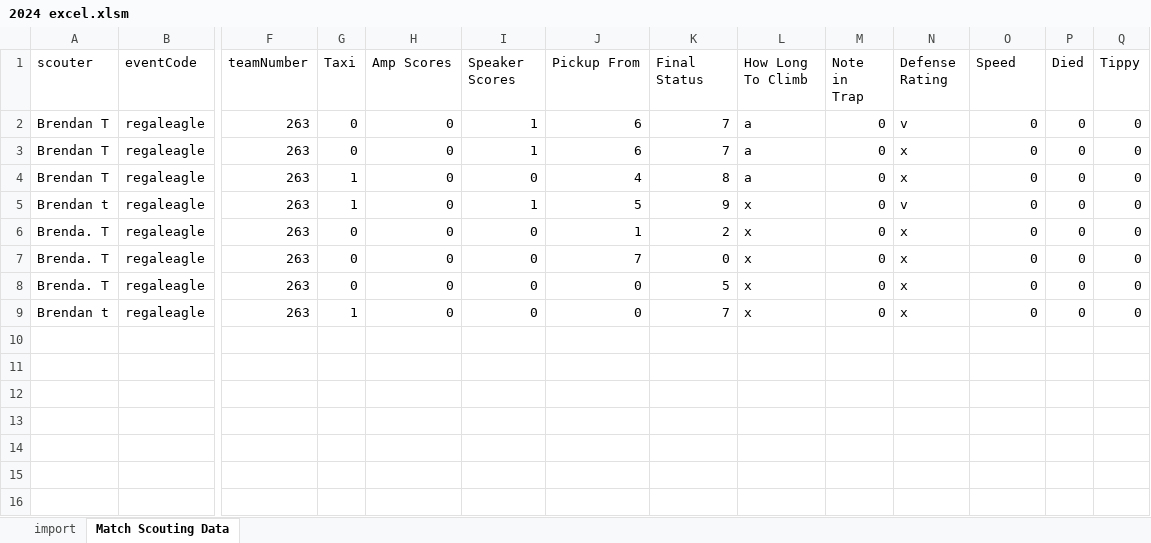
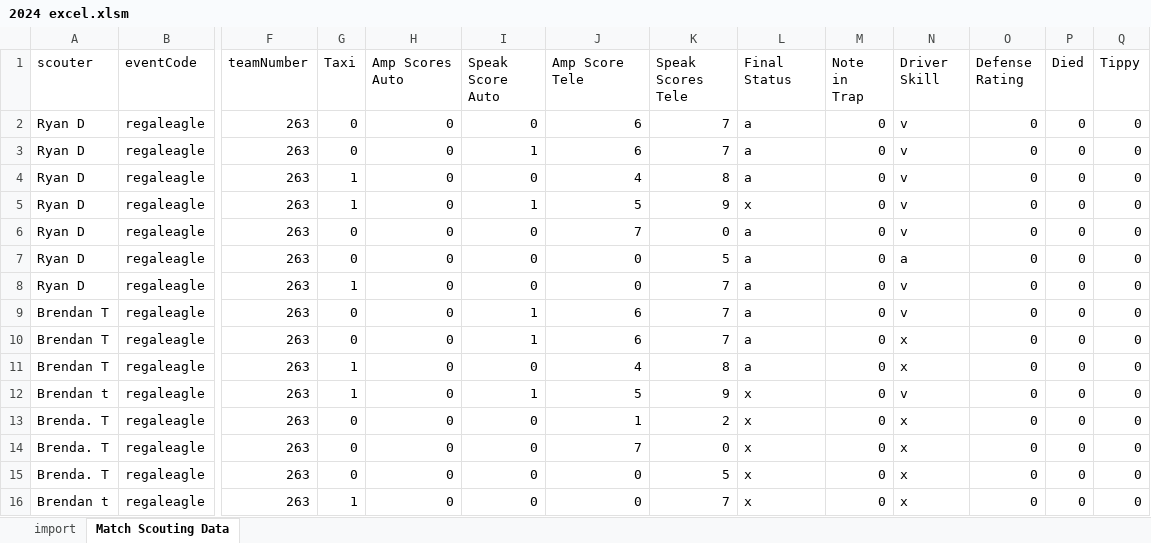
Before and after one commit to BrendanTesone/Scouting, an Excel workbook: Excel/2024 excel.xlsm, sheet Match Scouting Data, drawn as a sheet; only a part is shown, gaps mark what is left out; values as stored, in another font and other column widths than the file's, no borders; conditional formats and table styles not drawn; rows hold the shown columns only; the diff names each change by its address in the sheet, - before the commit and + after, or states it on an @@ line.

```diff
--- a/Excel/2024 excel.xlsm (sheet Match Scouting Data)
+++ b/Excel/2024 excel.xlsm (sheet Match Scouting Data)
-H1: Amp Scores
+H1: Amp Scores Auto
-I1: Speaker Scores
+I1: Speak Score Auto
-J1: Pickup From
+J1: Amp Score Tele
-K1: Final Status
+K1: Speak Scores Tele
-L1: How Long To Climb
+L1: Final Status
-N1: Defense Rating
+N1: Driver Skill
-O1: Speed
+O1: Defense Rating
+row 2: Ryan D | regaleagle | 263 | 0 | 0 | 0 | 6 | 7 | a | 0 | v | 0 | 0 | 0
+row 3: Ryan D | regaleagle | 263 | 0 | 0 | 1 | 6 | 7 | a | 0 | v | 0 | 0 | 0
+row 4: Ryan D | regaleagle | 263 | 1 | 0 | 0 | 4 | 8 | a | 0 | v | 0 | 0 | 0
+row 5: Ryan D | regaleagle | 263 | 1 | 0 | 1 | 5 | 9 | x | 0 | v | 0 | 0 | 0
+row 6: Ryan D | regaleagle | 263 | 0 | 0 | 0 | 7 | 0 | a | 0 | v | 0 | 0 | 0
+row 7: Ryan D | regaleagle | 263 | 0 | 0 | 0 | 0 | 5 | a | 0 | a | 0 | 0 | 0
+row 8: Ryan D | regaleagle | 263 | 1 | 0 | 0 | 0 | 7 | a | 0 | v | 0 | 0 | 0
```
